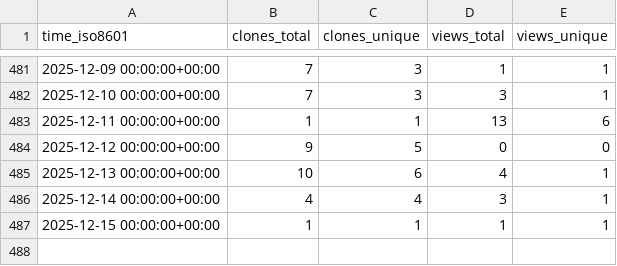
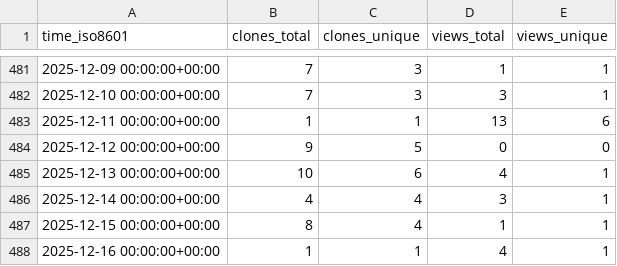
Before and after one commit to matias-gonz/mag-analyst, a CSV file: matias-gonz/mag-analyst/ghrs-data/views_clones_aggregate.csv, drawn as a sheet; only a part is shown, gaps mark what is left out.

```diff
--- a/matias-gonz/mag-analyst/ghrs-data/views_clones_aggregate.csv
+++ b/matias-gonz/mag-analyst/ghrs-data/views_clones_aggregate.csv
@@ -486,2 +486,3 @@ time_iso8601,clones_total,clones_unique,views_total,views_unique
 2025-12-14 00:00:00+00:00,4,4,3,1
-2025-12-15 00:00:00+00:00,1,1,1,1
+2025-12-15 00:00:00+00:00,8,4,1,1
+2025-12-16 00:00:00+00:00,1,1,4,1
```
Also changed, not shown: 1 other file.
